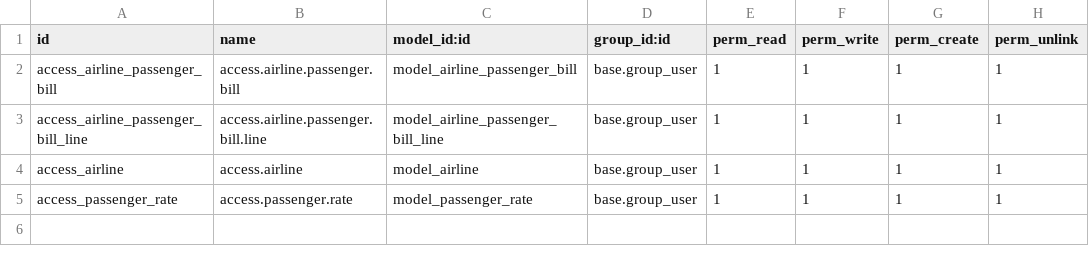
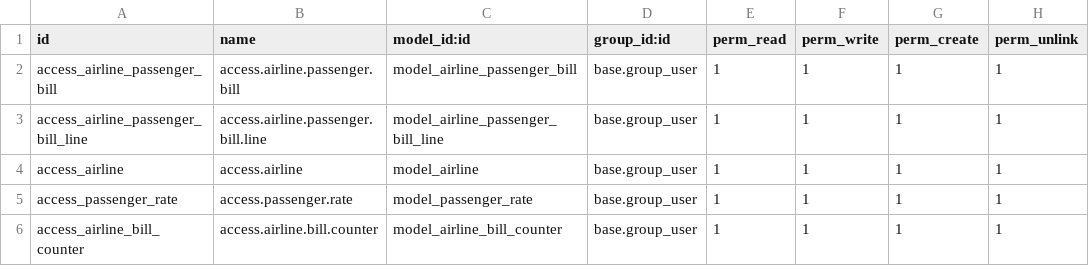
Before and after one commit to aungphone-mm/odoo_17, a CSV file: airline_passenger_bill/security/ir.model.access.csv, drawn as a sheet.

Commit message:
Add bill counter and field

```diff
--- a/airline_passenger_bill/security/ir.model.access.csv
+++ b/airline_passenger_bill/security/ir.model.access.csv
@@ -5 +5,2 @@ access_airline,access.airline,model_airline,base.group_user,1,1,1,1
 access_passenger_rate,access.passenger.rate,model_passenger_rate,base.group_user,1,1,1,1
+access_airline_bill_counter,access.airline.bill.counter,model_airline_bill_counter,base.group_user,1,1,1,1
```
Also changed, not shown: 9 other files.
